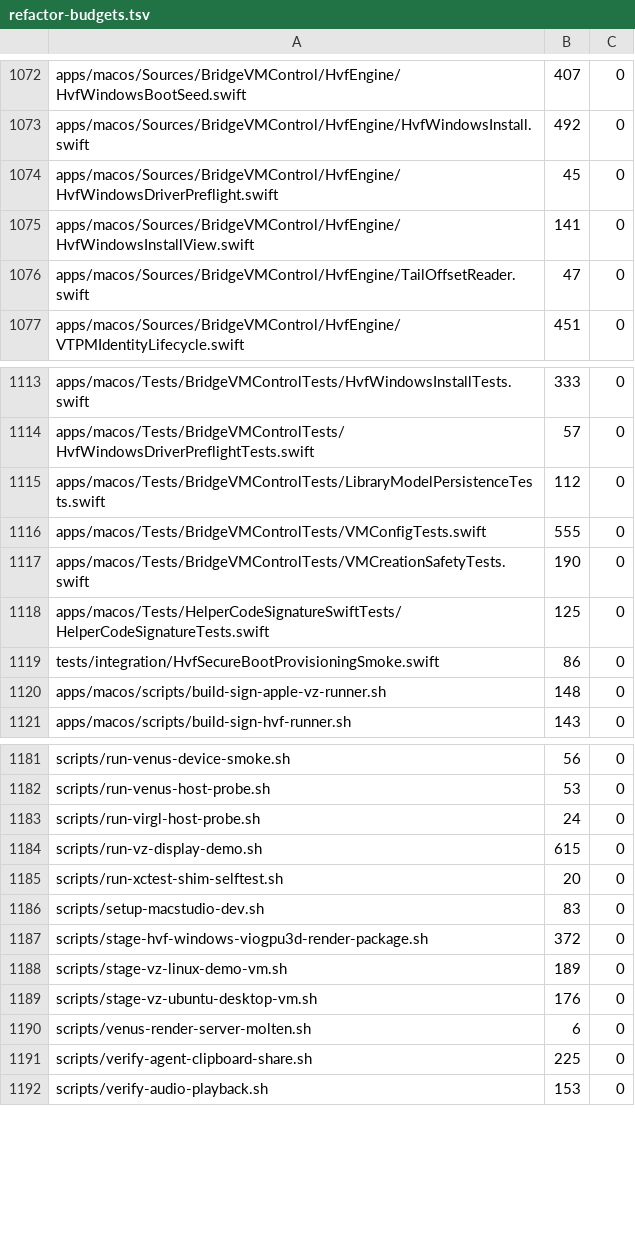
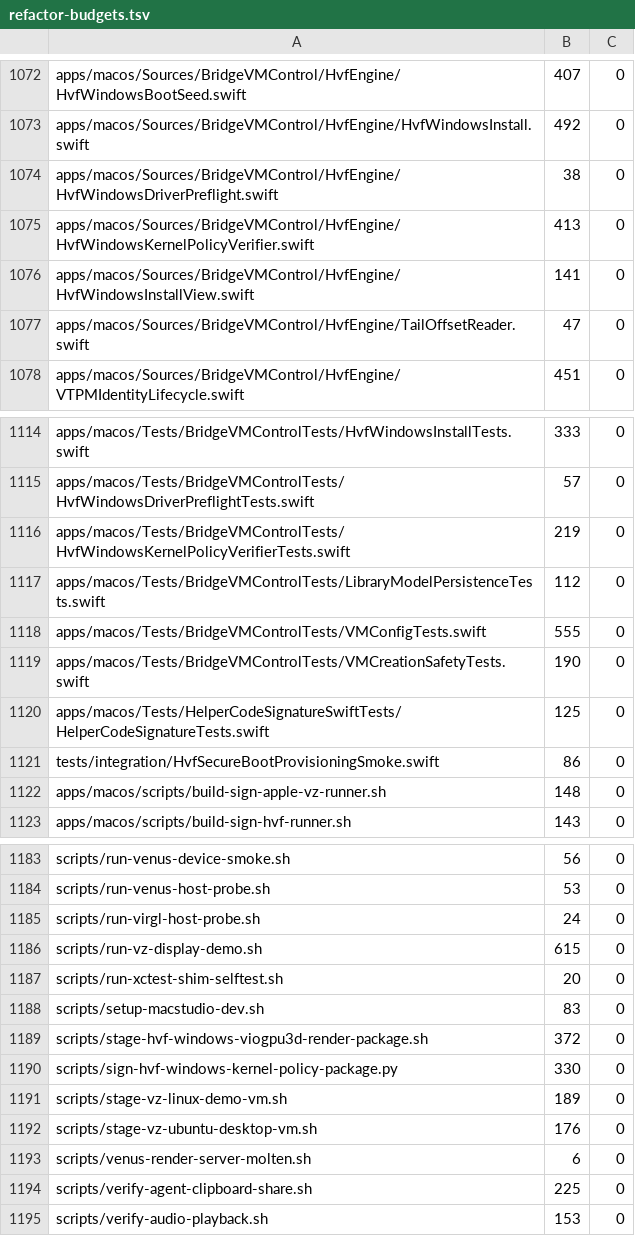
Before and after one commit to Ketchio-dev/bridgevm, a TSV file: scripts/refactor-budgets.tsv, drawn as a sheet; only a part is shown, gaps mark what is left out.

Commit message:
security: verify signed kernel-policy package provenance

```diff
--- a/scripts/refactor-budgets.tsv
+++ b/scripts/refactor-budgets.tsv
@@ -1073,3 +1073,4 @@ apps/macos/Sources/BridgeVMControl/HvfEngine/HvfWindowsBootSeed.swift	407	0
 apps/macos/Sources/BridgeVMControl/HvfEngine/HvfWindowsInstall.swift	492	0
-apps/macos/Sources/BridgeVMControl/HvfEngine/HvfWindowsDriverPreflight.swift	45	0
+apps/macos/Sources/BridgeVMControl/HvfEngine/HvfWindowsDriverPreflight.swift	38	0
+apps/macos/Sources/BridgeVMControl/HvfEngine/HvfWindowsKernelPolicyVerifier.swift	413	0
 apps/macos/Sources/BridgeVMControl/HvfEngine/HvfWindowsInstallView.swift	141	0
@@ -1114,2 +1115,3 @@ apps/macos/Tests/BridgeVMControlTests/HvfWindowsInstallTests.swift	333	0
 apps/macos/Tests/BridgeVMControlTests/HvfWindowsDriverPreflightTests.swift	57	0
+apps/macos/Tests/BridgeVMControlTests/HvfWindowsKernelPolicyVerifierTests.swift	219	0
 apps/macos/Tests/BridgeVMControlTests/LibraryModelPersistenceTests.swift	112	0
@@ -1187,2 +1189,3 @@ scripts/setup-macstudio-dev.sh	83	0
 scripts/stage-hvf-windows-viogpu3d-render-package.sh	372	0
+scripts/sign-hvf-windows-kernel-policy-package.py	330	0
 scripts/stage-vz-linux-demo-vm.sh	189	0
```
Also changed, not shown: docs/document-manifest.tsv, 12 other files.
